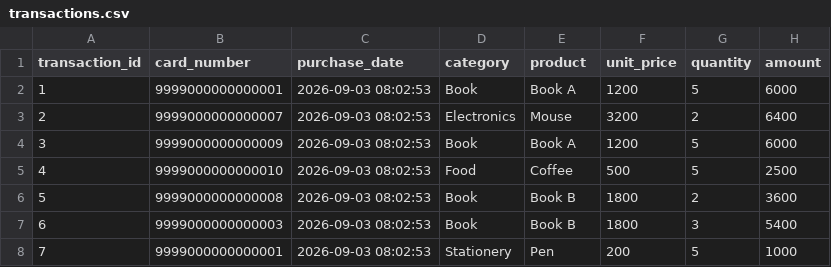
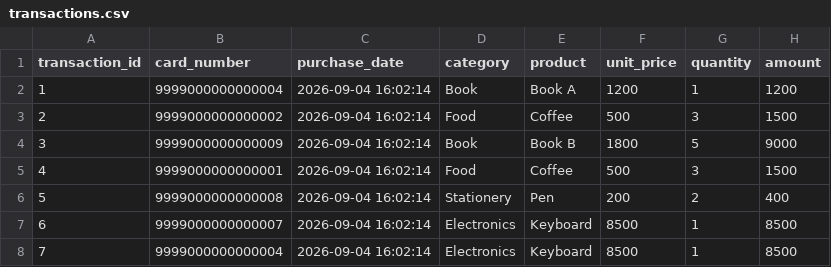
Before and after one commit to fukuju-sou/data-platform, a CSV file: raw/card_transactions/transactions.csv, drawn as a sheet; only a part is shown; the diff covers the shown part only.

```diff
--- a/raw/card_transactions/transactions.csv
+++ b/raw/card_transactions/transactions.csv
@@ -1,8 +1,8 @@
 transaction_id,card_number,purchase_date,category,product,unit_price,quantity,amount
-1,9999000000000001,2026-09-03 08:02:53,Book,Book A,1200,5,6000
-2,9999000000000007,2026-09-03 08:02:53,Electronics,Mouse,3200,2,6400
-3,9999000000000009,2026-09-03 08:02:53,Book,Book A,1200,5,6000
-4,9999000000000010,2026-09-03 08:02:53,Food,Coffee,500,5,2500
-5,9999000000000008,2026-09-03 08:02:53,Book,Book B,1800,2,3600
-6,9999000000000003,2026-09-03 08:02:53,Book,Book B,1800,3,5400
-7,9999000000000001,2026-09-03 08:02:53,Stationery,Pen,200,5,1000
+1,9999000000000004,2026-09-04 16:02:14,Book,Book A,1200,1,1200
+2,9999000000000002,2026-09-04 16:02:14,Food,Coffee,500,3,1500
+3,9999000000000009,2026-09-04 16:02:14,Book,Book B,1800,5,9000
+4,9999000000000001,2026-09-04 16:02:14,Food,Coffee,500,3,1500
+5,9999000000000008,2026-09-04 16:02:14,Stationery,Pen,200,2,400
+6,9999000000000007,2026-09-04 16:02:14,Electronics,Keyboard,8500,1,8500
+7,9999000000000004,2026-09-04 16:02:14,Electronics,Keyboard,8500,1,8500
```
Also changed, not shown: 81 edited cells elsewhere in this file, 3 other files.
